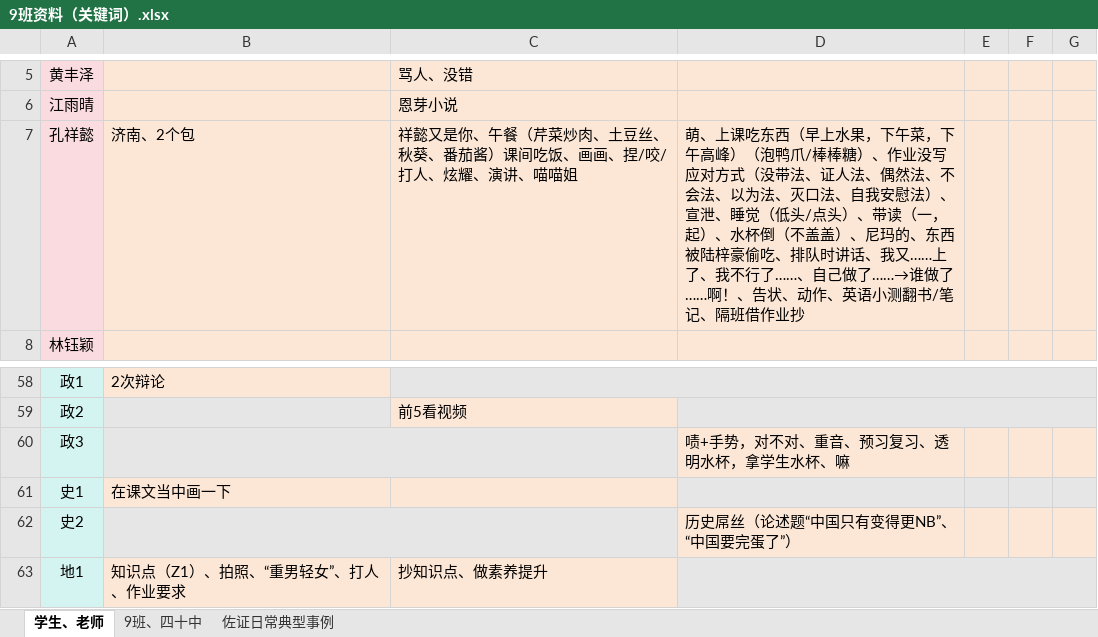
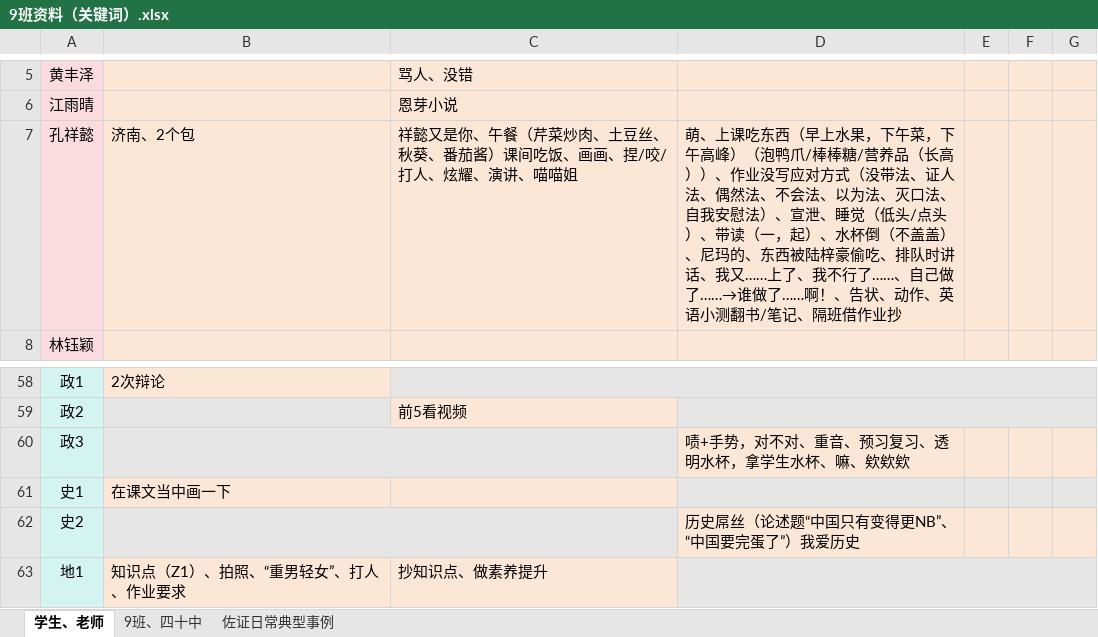
Before and after one commit to dsywy1698/dsywy1698.github.io, an Excel workbook: c/9班资料（关键词）.xlsx, sheet 学生、老师, drawn as a sheet; only a part is shown, gaps mark what is left out; values as stored, in another font and other column widths than the file's, no borders; conditional formats not drawn; the diff names each change by its address in the sheet, - before the commit and + after, or states it on an @@ line.

```diff
--- a/c/9班资料（关键词）.xlsx (sheet 学生、老师)
+++ b/c/9班资料（关键词）.xlsx (sheet 学生、老师)
-D7: …/棒棒糖）、作业…
+D7: …/棒棒糖/营养品（长高））、作业…
-D60: 啧+手势，对不对、重音、预习复习、透明水杯，拿学生水杯、嘛
+D60: 啧+手势，对不对、重音、预习复习、透明水杯，拿学生水杯、嘛、欸欸欸
-D62: 历史屌丝（论述题“中国只有变得更NB”、“中国要完蛋了”）
+D62: 历史屌丝（论述题“中国只有变得更NB”、“中国要完蛋了”）我爱历史
```
Also changed, not shown: 1 other file.
